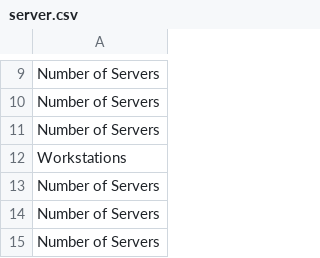
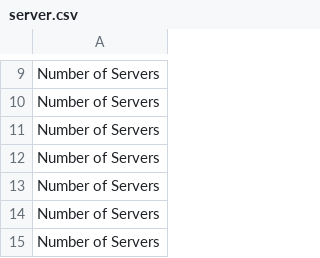
Before and after one commit to oscarotero/fontlicensingmess.com, a CSV file: _data/server.csv, drawn as a sheet; only a part is shown, gaps mark what is left out; the shorter side is filled out with more unchanged rows; the diff names each change by its address in the sheet, - before the commit and + after, or states it on an @@ line.

Commit message:
Update server.csv

```diff
--- a/_data/server.csv
+++ b/_data/server.csv
-row 12: Workstations
```
